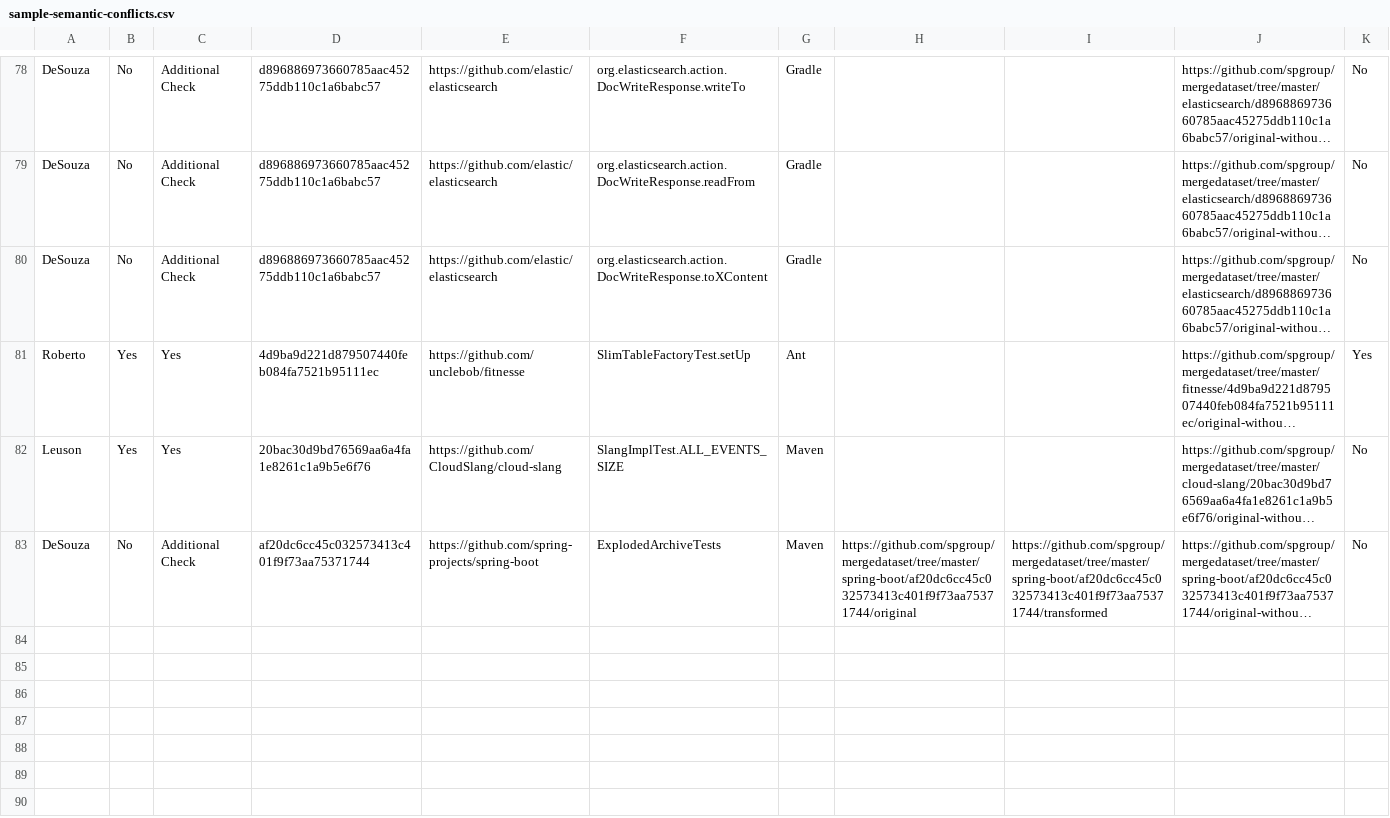
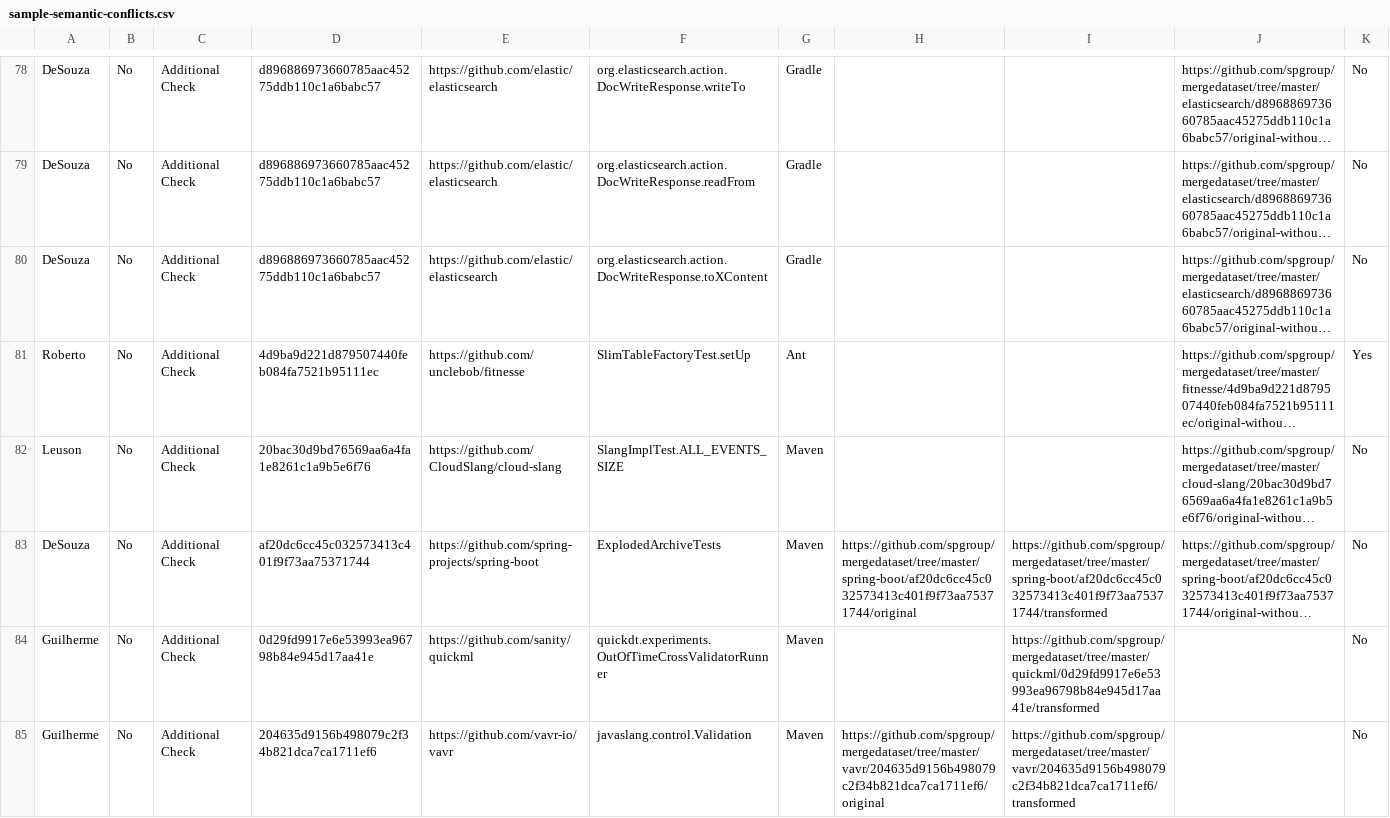
Before and after one commit to spgroup/mergedataset, a CSV file: semantic-conflicts/sample-semantic-conflicts.csv, drawn as a sheet; only a part is shown, gaps mark what is left out; long unchanged cells end in …; the diff names each change by its address in the sheet, - before the commit and + after, or states it on an @@ line.

```diff
--- a/semantic-conflicts/sample-semantic-conflicts.csv
+++ b/semantic-conflicts/sample-semantic-conflicts.csv
-B81:B82: Yes
+B81:B82: No
-C81:C82: Yes
+C81:C82: Additional Check
+row 84: Guilherme | No | Additional Check | 0d29fd9917e6e53993ea96798b84e945d17aa41e | https://github.com/sanity/quickml | quickdt.experiments.OutOfTimeCrossValidatorRunner | Maven |  | https://github.com/spgroup/mergedataset/tree/master/quickml/0d29fd9917e6e53993ea96798b84e945d17aa41e/transformed |  | No
+row 85: Guilherme | No | Additional Check | 204635d9156b498079c2f34b821dca7ca1711ef6 | https://github.com/vavr-io/vavr | javaslang.control.Validation | Maven | https://github.com/spgroup/mergedataset/tree/master/vavr/204635d9156b498079c2f34b821dca7ca1711ef6/original | https://github.com/spgroup/mergedataset/tree/master/vavr/204635d9156b498079c2f34b821dca7ca1711ef6/transformed |  | No
```
Also changed, not shown: 20 other files.
